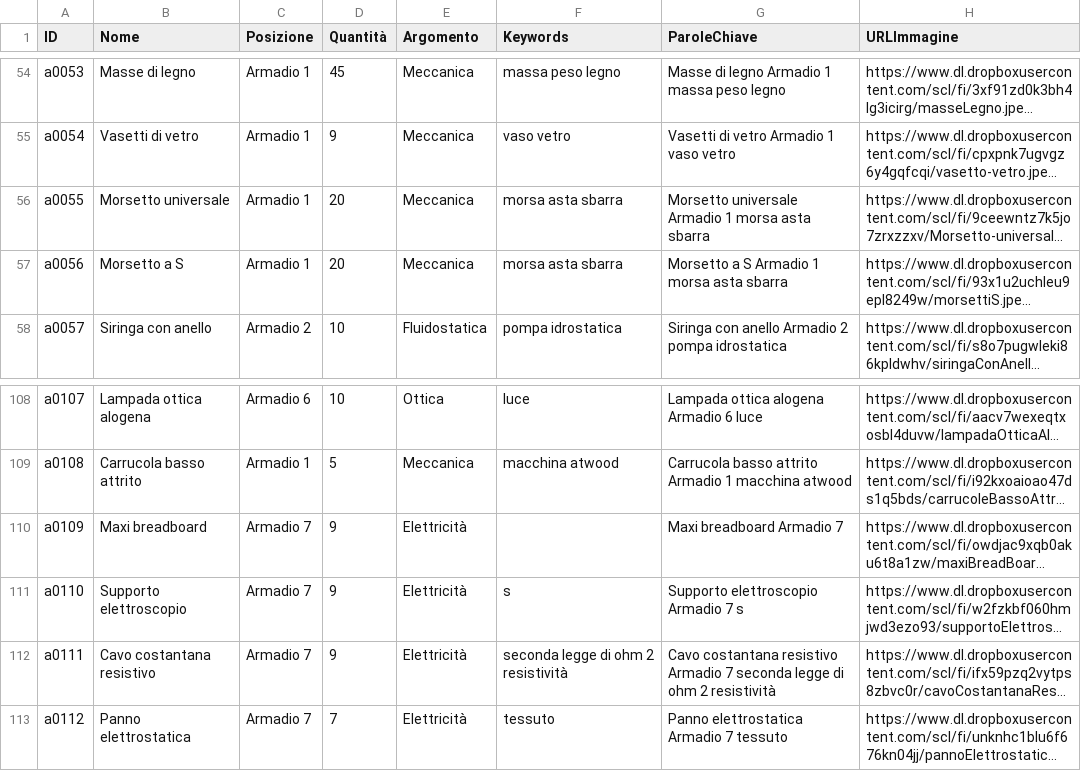
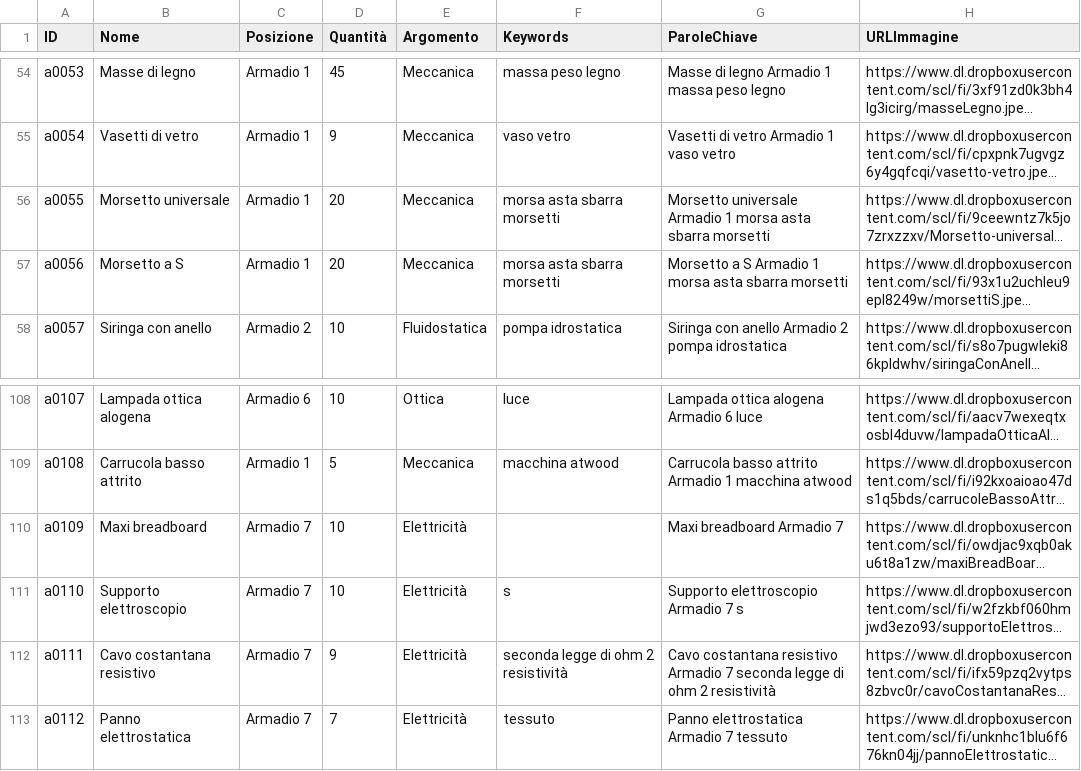
Before and after one commit to incontriconlafisica/archivioLab, a CSV file: ArchivioMateriali.csv, drawn as a sheet; only a part is shown, gaps mark what is left out; long unchanged cells end in …; the diff covers the shown part only; the diff names each change by its address in the sheet, - before the commit and + after, or states it on an @@ line.

```diff
--- a/ArchivioMateriali.csv
+++ b/ArchivioMateriali.csv
-F56:F57 (Keywords): morsa asta sbarra
+F56:F57 (Keywords): morsa asta sbarra morsetti
-G56 (ParoleChiave): …asta sbarra
+G56 (ParoleChiave): …asta sbarra morsetti
-G57 (ParoleChiave): Morsetto a S Armadio 1 morsa asta sbarra
+G57 (ParoleChiave): Morsetto a S Armadio 1 morsa asta sbarra morsetti
-D110:D111 (Quantità): 9
+D110:D111 (Quantità): 10
```
Also changed, not shown: 20 added rows and 18 edited cells elsewhere in this file.
